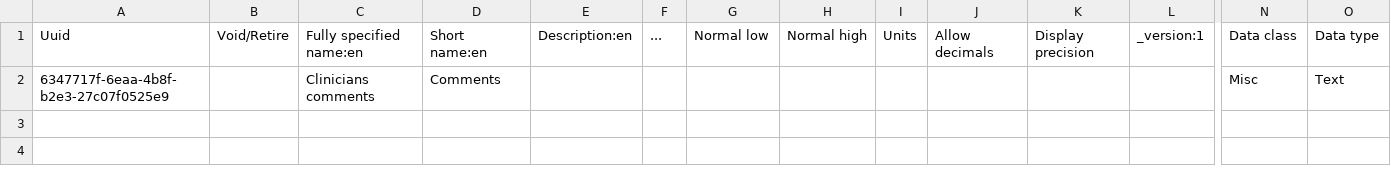
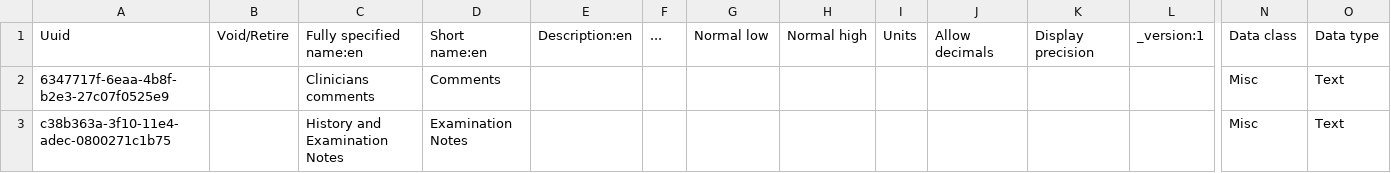
Before and after one commit to IntelliSOFT-Consulting/nextgen-metadata, a CSV file: configuration/concepts/history_and_examintaion_concept.csv, drawn as a sheet; only a part is shown, gaps mark what is left out; rows hold the shown columns only; the diff names each change by its address in the sheet, - before the commit and + after, or states it on an @@ line.

```diff
--- a/configuration/concepts/history_and_examintaion_concept.csv
+++ b/configuration/concepts/history_and_examintaion_concept.csv
+row 3: c38b363a-3f10-11e4-adec-0800271c1b75 |  | History and Examination Notes | Examination Notes |  |  |  |  |  |  |  |  | Misc | Text
```
Also changed, not shown: configuration/concepts/history_and_examination_concept_set.csv, configuration/concepts/vitals_concept_set.csv.
